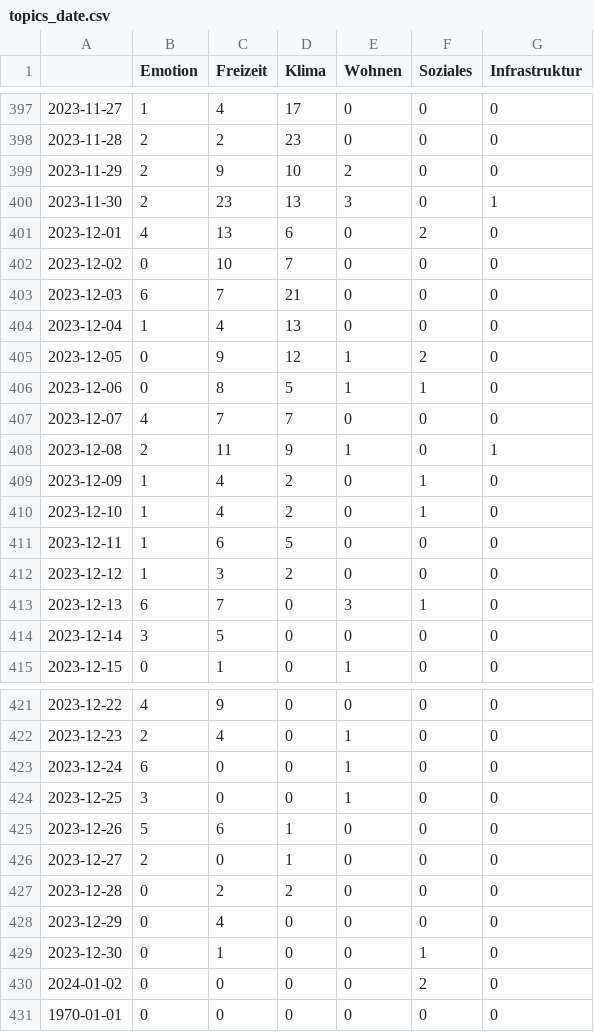
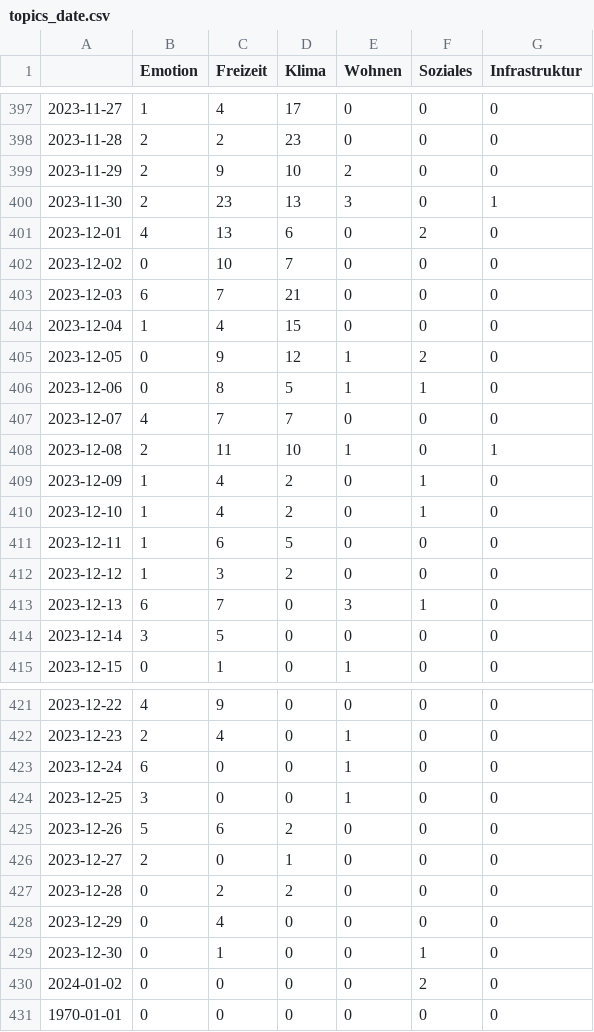
Before and after one commit to hb219-news/winterIsComing2, a CSV file: csv/topics_date.csv, drawn as a sheet; only a part is shown, gaps mark what is left out.

```diff
--- a/csv/topics_date.csv
+++ b/csv/topics_date.csv
@@ -403,3 +403,3 @@
 2023-12-03,6,7,21,0,0,0
-2023-12-04,1,4,13,0,0,0
+2023-12-04,1,4,15,0,0,0
 2023-12-05,0,9,12,1,2,0
@@ -407,3 +407,3 @@
 2023-12-07,4,7,7,0,0,0
-2023-12-08,2,11,9,1,0,1
+2023-12-08,2,11,10,1,0,1
 2023-12-09,1,4,2,0,1,0
@@ -424,3 +424,3 @@
 2023-12-25,3,0,0,1,0,0
-2023-12-26,5,6,1,0,0,0
+2023-12-26,5,6,2,0,0,0
 2023-12-27,2,0,1,0,0,0
```
Also changed, not shown: 4 other files.
